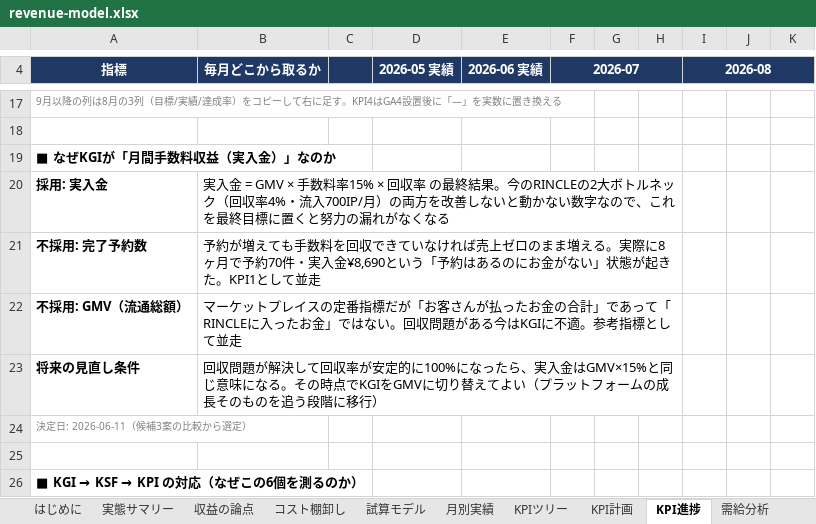
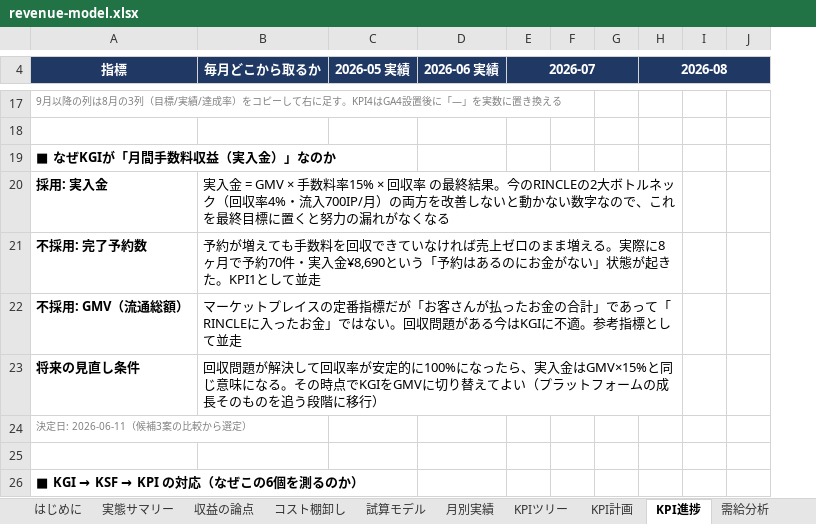
Before and after one commit to sol-111/RINCLE, an Excel workbook: documents/4_growth/01_strategy/revenue-model.xlsx, sheet KPI進捗, drawn as a sheet; only a part is shown, gaps mark what is left out; values as stored, in another font and other column widths than the file's, no borders; conditional formats not drawn; removed rows and columns are numbered as before the commit, all else as after; the diff covers the shown part only; the diff names each change by its address in the sheet, - before the commit and + after, or states it on an @@ line.

```diff
--- a/documents/4_growth/01_strategy/revenue-model.xlsx (sheet KPI進捗)
+++ b/documents/4_growth/01_strategy/revenue-model.xlsx (sheet KPI進捗)
-column C, empty
-column H, empty
+column G, empty
-column K, empty
+column J, empty
-B20:H20 merged
+B20:H20 merged
-B21:H21 merged
+B21:H21 merged
-B22:H22 merged
+B22:H22 merged
-B23:H23 merged
+B23:H23 merged
```
Also changed, not shown: 1 added row, 1 removed row, 7 edited cells and cell formats elsewhere in this sheet, sheet 出典と経緯, sheet 確認リスト, sheet 収益の論点, sheet コスト棚卸し, sheet KPI計画, sheet KPIツリー, 1 more sheet, 1 other file.
